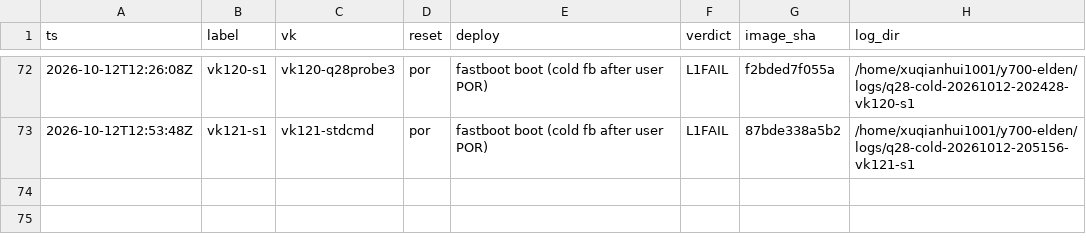
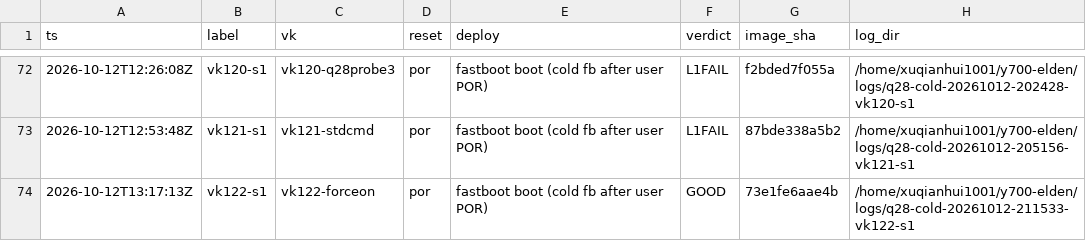
Before and after one commit to xiaquwan1001/lenovo-legion-y700-gen4-tb322fc-elden-linux, a TSV file: reports/trials/index.tsv, drawn as a sheet; only a part is shown, gaps mark what is left out; the diff names each change by its address in the sheet, - before the commit and + after, or states it on an @@ line.

Commit message:
q28: vk122-s1 GOOD（1/1，待更多样本）

```diff
--- a/reports/trials/index.tsv
+++ b/reports/trials/index.tsv
+row 74: 2026-10-12T13:17:13Z | vk122-s1 | vk122-forceon | por | fastboot boot (cold fb after user POR) | GOOD | 73e1fe6aae4b | /home/xuqianhui1001/y700-elden/logs/q28-cold-20261012-211533-vk122-s1
```
Also changed, not shown: 2 other files.
